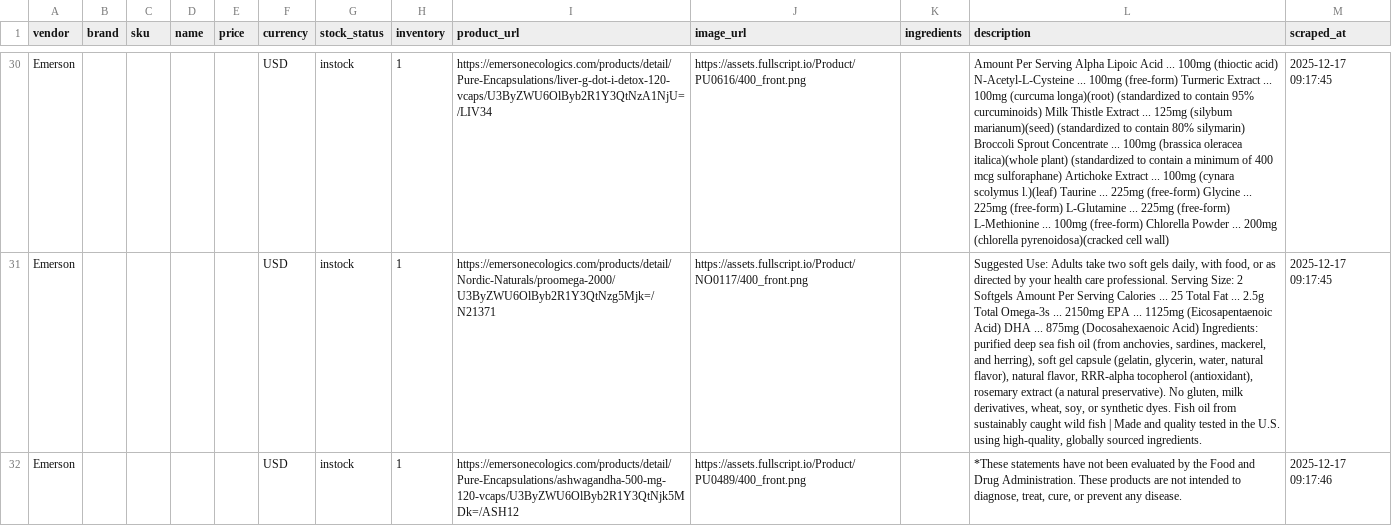
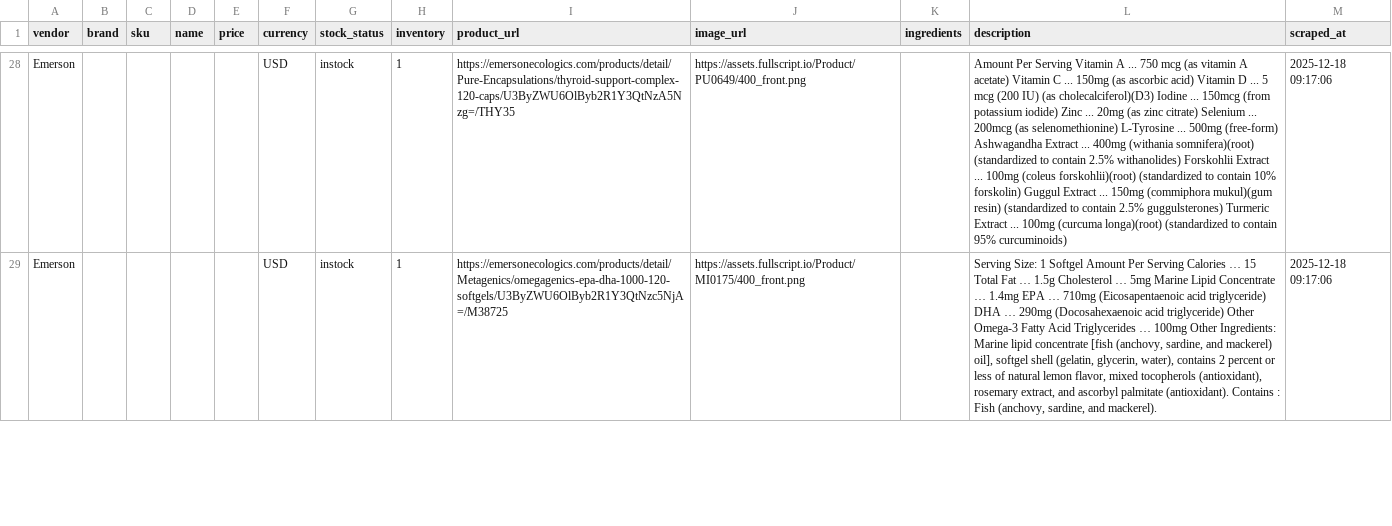
Before and after one commit to remystrong7/supplefind-imports, a CSV file: products.csv, drawn as a sheet; only a part is shown, gaps mark what is left out; removed rows and columns are numbered as before the commit, all else as after; the diff covers the shown part only; the diff names each change by its address in the sheet, - before the commit and + after, or states it on an @@ line.

```diff
--- a/products.csv
+++ b/products.csv
-I28 (product_url): https://emersonecologics.com/products/detail/Pure-Encapsulations/liver-g-dot-i-detox-120-vcaps/U3ByZWU6OlByb2R1Y3QtNzA1NjU=/LIV34
+I28 (product_url): https://emersonecologics.com/products/detail/Pure-Encapsulations/thyroid-support-complex-120-caps/U3ByZWU6OlByb2R1Y3QtNzA5Nzg=/THY35
-J28 (image_url): https://assets.fullscript.io/Product/PU0616/400_front.png
+J28 (image_url): https://assets.fullscript.io/Product/PU0649/400_front.png
-L28 (description): …Per Serving Alpha Lipoic Acid ... 100mg (thioctic acid) N-Acetyl-L-Cysteine ... 100mg (free-form) Turmeric Extract ... 100mg (curcuma longa)(root) (standardized to contain 95% curcuminoids) Milk Thistle Extract ... 125mg (silybum marianum)(seed) (standardized to contain 80% silymarin) Broccoli Sprout Concentrate ... 100mg (brassica oleracea italica)(whole plant) (standardized to contain a minimum of 400 mcg sulforaphane) Artichoke Extract ... 100mg (cynara scolymus l.)(leaf) Taurine ... 225mg (free-form) Glycine ... 225mg (free-form) L-Glutamine ... 225mg (free-form) L-Methionine ... 100mg (free-form) Chlorella Powder ... 200mg (chlorella pyrenoidosa)(cracked cell wall)
+L28 (description): …Per Serving Vitamin A ... 750 mcg (as vitamin A acetate) Vitamin C ... 150mg (as ascorbic acid) Vitamin D ... 5 mcg (200 IU) (as cholecalciferol)(D3) Iodine ... 150mcg (from potassium iodide) Zinc ... 20mg (as zinc citrate) Selenium ... 200mcg (as selenomethionine) L-Tyrosine ... 500mg (free-form) Ashwagandha Extract ... 400mg (withania somnifera)(root) (standardized to contain 2.5% withanolides) Forskohlii Extract ... 100mg (coleus forskohlii)(root) (standardized to contain 10% forskolin) Guggul Extract ... 150mg (commiphora mukul)(gum resin) (standardized to contain 2.5% guggulsterones) Turmeric Extract ... 100mg (curcuma longa)(root) (standardized to contain 95% curcuminoids)
-M28 (scraped_at): 2025-12-17 09:17:45
+M28 (scraped_at): 2025-12-18 09:17:06
-row 31: Emerson |  |  |  |  | USD | instock | 1 | https://emersonecologics.com/products/detail/Nordic-Naturals/proomega-2000/U3ByZWU6OlByb2R1Y3QtNzg5Mjk=/N21371 | https://assets.fullscript.io/Product/NO0117/400_front.png |  | Suggested Use: Adults take two soft gels daily, with food, or as directed by your health care professional. Serving Size: 2 Softgels Amount Per Serving Calories ... 25 Total Fat ... 2.5g Total Omega-3s ... 2150mg EPA ... 1125mg (Eicosapentaenoic Acid) DHA ... 875mg (Docosahexaenoic Acid) Ingredients: purified deep sea fish oil (from anchovies, sardines, mackerel, and herring), soft gel capsule (gelatin, glycerin, water, natural flavor), natural flavor, RRR-alpha tocopherol (antioxidant), rosemary extract (a natural preservative). No gluten, milk derivatives, wheat, soy, or synthetic dyes. Fish oil from sustainably caught wild fish | Made and quality tested in the U.S. using high-quality, globally sourced ingredients. | 2025-12-17 09:17:45
-I29 (product_url): https://emersonecologics.com/products/detail/Pure-Encapsulations/ashwagandha-500-mg-120-vcaps/U3ByZWU6OlByb2R1Y3QtNjk5MDk=/ASH12
+I29 (product_url): https://emersonecologics.com/products/detail/Metagenics/omegagenics-epa-dha-1000-120-softgels/U3ByZWU6OlByb2R1Y3QtNzc5NjA=/M38725
-J29 (image_url): https://assets.fullscript.io/Product/PU0489/400_front.png
+J29 (image_url): https://assets.fullscript.io/Product/MI0175/400_front.png
-L29 (description): *These statements have not been evaluated by the Food and Drug Administration. These products are not intended to diagnose, treat, cure, or prevent any disease.
+L29 (description): Serving Size: 1 Softgel Amount Per Serving Calories … 15 Total Fat … 1.5g Cholesterol … 5mg Marine Lipid Concentrate … 1.4mg EPA … 710mg (Eicosapentaenoic acid triglyceride) DHA … 290mg (Docosahexaenoic acid triglyceride) Other Omega-3 Fatty Acid Triglycerides … 100mg Other Ingredients: Marine lipid concentrate [fish (anchovy, sardine, and mackerel) oil], softgel shell (gelatin, glycerin, water), contains 2 percent or less of natural lemon flavor, mixed tocopherols (antioxidant), rosemary extract, and ascorbyl palmitate (antioxidant). Contains : Fish (anchovy, sardine, and mackerel).
-M29 (scraped_at): 2025-12-17 09:17:46
+M29 (scraped_at): 2025-12-18 09:17:06
```
Also changed, not shown: 1 added row, 4 removed rows and 118 edited cells elsewhere in this file.
